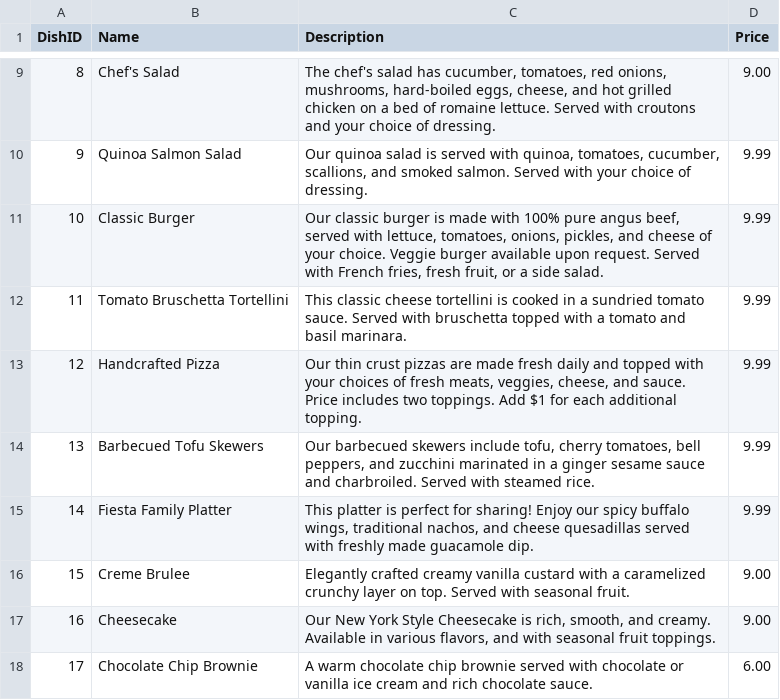
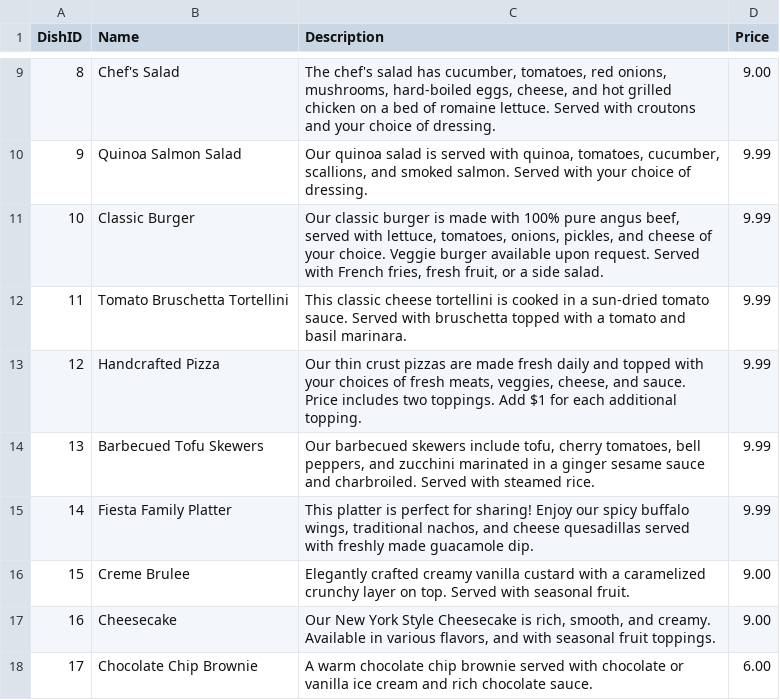
Before and after one commit to scottsimpson/restaurant-database, a CSV file: csvs/Dishes.csv, drawn as a sheet; only a part is shown, gaps mark what is left out; the diff names each change by its address in the sheet, - before the commit and + after, or states it on an @@ line.

Commit message:
Minor grammatical and data type updates for CSVs and the MySQL script
Why?
  Bring the sample data closer into grammatic consistency, and standardise
  integer data types as having a display width of 6.

  Also add two scripts to set up the sample database on a PostgreSQL server;
  one that is faithful to the original naming, and another that singularizes
  the table names, and has the primary key (ID) columns as being simply "id".

```diff
--- a/csvs/Dishes.csv
+++ b/csvs/Dishes.csv
-C12 (Description): …in a sundried tomato sauce.…
+C12 (Description): …in a sun-dried tomato sauce.…
```
Also changed, not shown: csvs/Events.csv, 5 other files.
